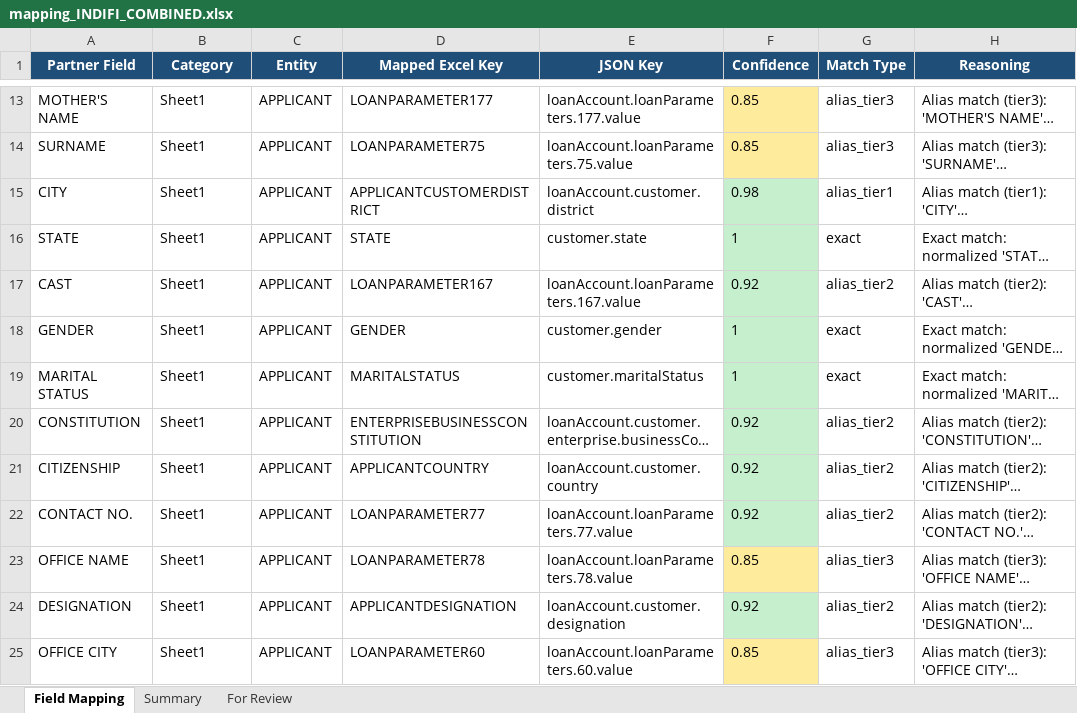
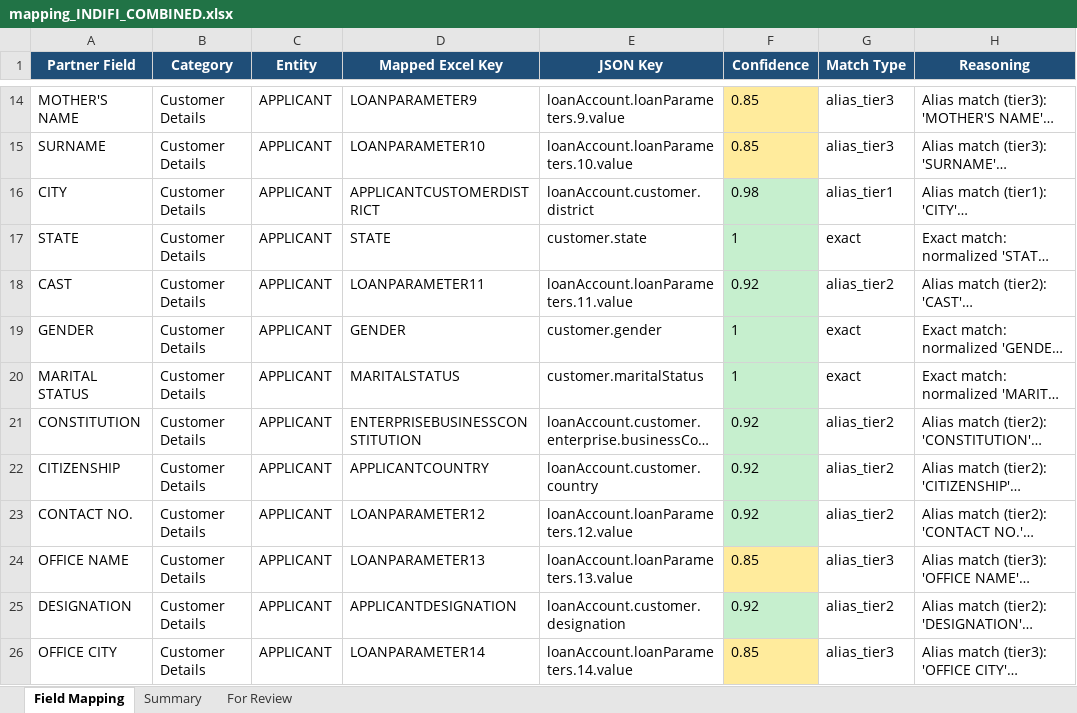
Before and after one commit to shubhamwankhede9921/lp-mapping-ai, an Excel workbook: app/pipeline_output/INDIFI/mapping_INDIFI_COMBINED.xlsx, sheet Field Mapping, drawn as a sheet; only a part is shown, gaps mark what is left out; long unchanged cells end in …; values as stored, in another font and other column widths than the file's, no borders; addresses are those after the commit; the diff covers the shown part only; the diff names each change by its address in the sheet, - before the commit and + after, or states it on an @@ line.

```diff
--- a/app/pipeline_output/INDIFI/mapping_INDIFI_COMBINED.xlsx (sheet Field Mapping)
+++ b/app/pipeline_output/INDIFI/mapping_INDIFI_COMBINED.xlsx (sheet Field Mapping)
-B14:B26 (Category): Sheet1
+B14:B26 (Category): Customer Details
-D14 (Mapped Excel Key): LOANPARAMETER177
+D14 (Mapped Excel Key): LOANPARAMETER9
-E14 (JSON Key): loanAccount.loanParameters.177.value
+E14 (JSON Key): loanAccount.loanParameters.9.value
-D15 (Mapped Excel Key): LOANPARAMETER75
+D15 (Mapped Excel Key): LOANPARAMETER10
-E15 (JSON Key): loanAccount.loanParameters.75.value
+E15 (JSON Key): loanAccount.loanParameters.10.value
-D18 (Mapped Excel Key): LOANPARAMETER167
+D18 (Mapped Excel Key): LOANPARAMETER11
-E18 (JSON Key): loanAccount.loanParameters.167.value
+E18 (JSON Key): loanAccount.loanParameters.11.value
-D23 (Mapped Excel Key): LOANPARAMETER77
+D23 (Mapped Excel Key): LOANPARAMETER12
-E23 (JSON Key): loanAccount.loanParameters.77.value
+E23 (JSON Key): loanAccount.loanParameters.12.value
-D24 (Mapped Excel Key): LOANPARAMETER78
+D24 (Mapped Excel Key): LOANPARAMETER13
-E24 (JSON Key): loanAccount.loanParameters.78.value
+E24 (JSON Key): loanAccount.loanParameters.13.value
-D26 (Mapped Excel Key): LOANPARAMETER60
+D26 (Mapped Excel Key): LOANPARAMETER14
-E26 (JSON Key): loanAccount.loanParameters.60.value
+E26 (JSON Key): loanAccount.loanParameters.14.value
```
Also changed, not shown: other rows of this sheet, sheet For Review, sheet Summary, app/pipeline_output/AKME/mapping_AKME_COMBINED.xlsx, app/pipeline_output/HDFC Bank/mapping_HDFC Bank_COMBINED.xlsx, 4 other files.
